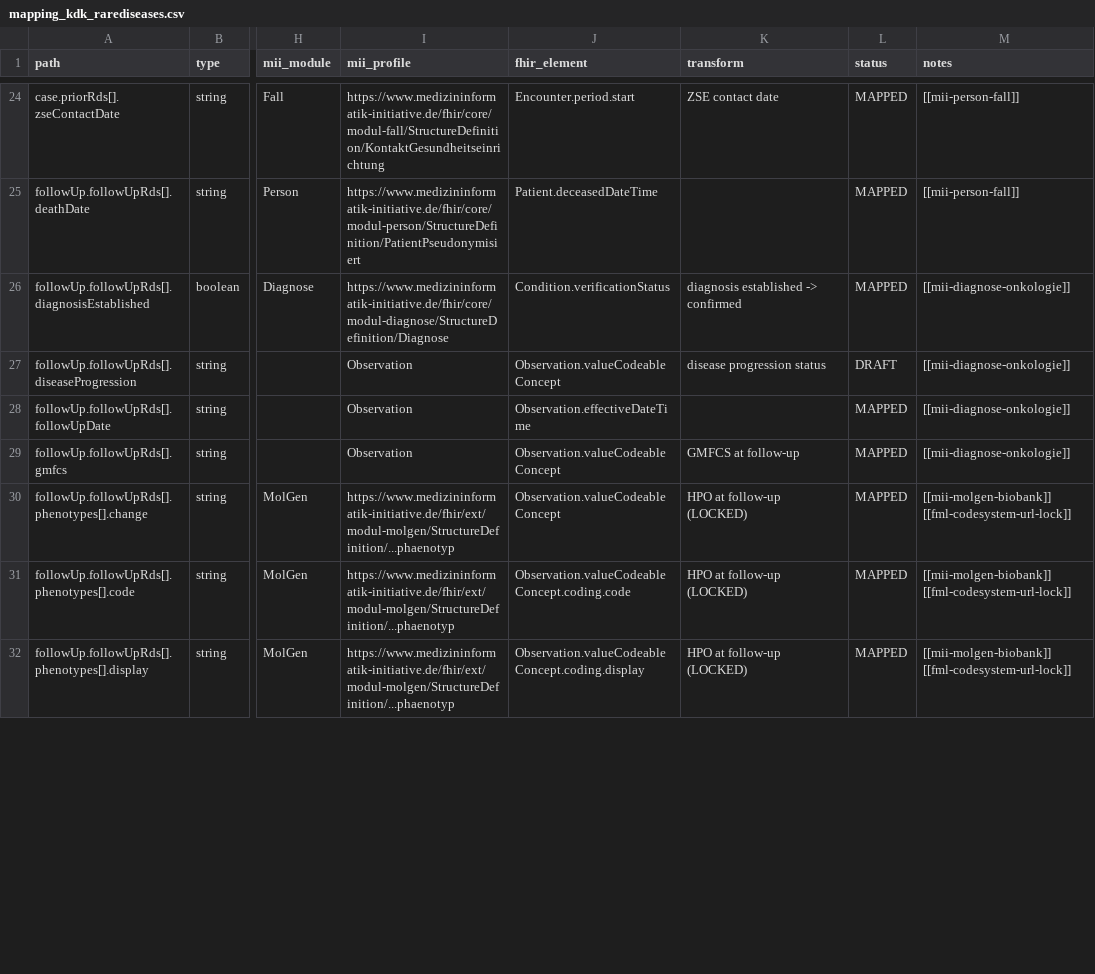
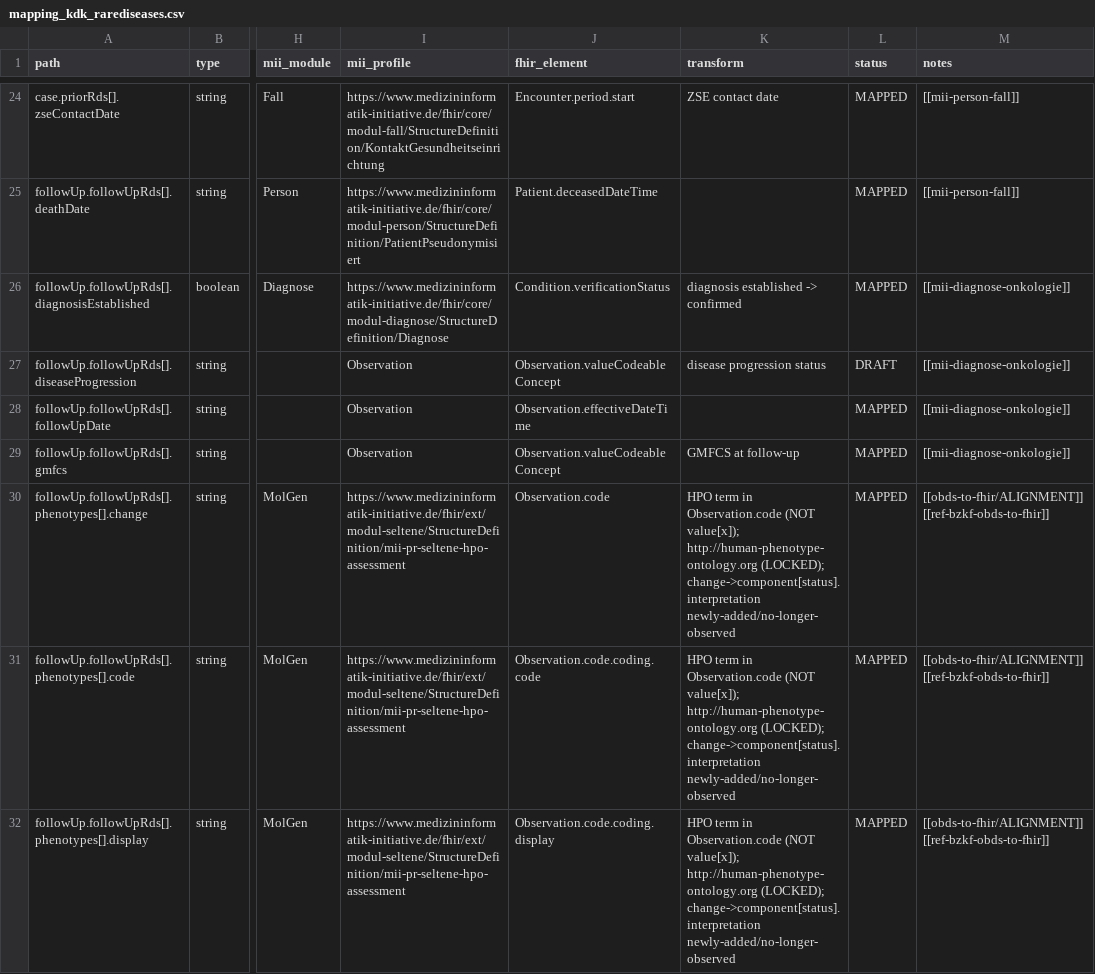
Before and after one commit to KohlbacherLab/genomDE2FHIR, a CSV file: mapping/mapping_kdk_rarediseases.csv, drawn as a sheet; only a part is shown, gaps mark what is left out; the diff covers the shown part only; the diff names each change by its address in the sheet, - before the commit and + after, or states it on an @@ line.

```diff
--- a/mapping/mapping_kdk_rarediseases.csv
+++ b/mapping/mapping_kdk_rarediseases.csv
-I30:I32 (mii_profile): https://www.medizininformatik-initiative.de/fhir/ext/modul-molgen/StructureDefinition/...phaenotyp
+I30:I32 (mii_profile): https://www.medizininformatik-initiative.de/fhir/ext/modul-seltene/StructureDefinition/mii-pr-seltene-hpo-assessment
-J30 (fhir_element): Observation.valueCodeableConcept
+J30 (fhir_element): Observation.code
-K30:K32 (transform): HPO at follow-up (LOCKED)
+K30:K32 (transform): HPO term in Observation.code (NOT value[x]); http://human-phenotype-ontology.org (LOCKED); change->component[status].interpretation newly-added/no-longer-observed
-M30:M32 (notes): [[mii-molgen-biobank]] [[fml-codesystem-url-lock]]
+M30:M32 (notes): [[obds-to-fhir/ALIGNMENT]] [[ref-bzkf-obds-to-fhir]]
-J31 (fhir_element): Observation.valueCodeableConcept.coding.code
+J31 (fhir_element): Observation.code.coding.code
-J32 (fhir_element): Observation.valueCodeableConcept.coding.display
+J32 (fhir_element): Observation.code.coding.display
```
Also changed, not shown: 32 edited cells elsewhere in this file, mapping/mapping_grz.csv, 2 other files.
